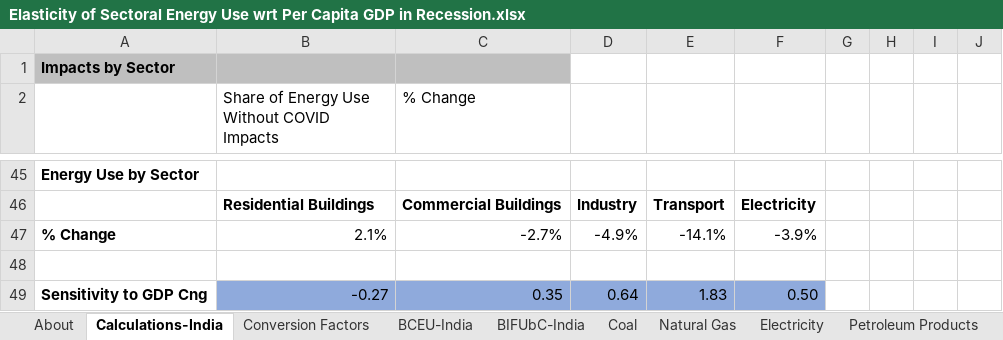
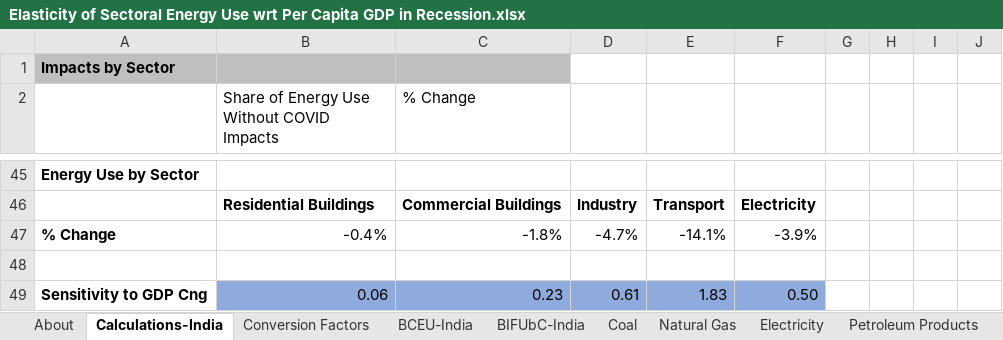
Before and after one commit to EnergyInnovation/eps-india, an Excel workbook: InputData/ctrl-settings/EoSEUwGDPiR/Elasticity of Sectoral Energy Use wrt Per Capita GDP in Recession.xlsx, sheet Calculations-India, drawn as a sheet; only a part is shown, gaps mark what is left out; values as stored, in another font and other column widths than the file's, no borders; the diff covers the shown part only; the diff names each change by its address in the sheet, - before the commit and + after, or states it on an @@ line.

Commit message:
Copy fresh Vensim data into EoSEUwGDPiR calculations

```diff
--- a/InputData/ctrl-settings/EoSEUwGDPiR/Elasticity of Sectoral Energy Use wrt Per Capita GDP in Recession.xlsx (sheet Calculations-India)
+++ b/InputData/ctrl-settings/EoSEUwGDPiR/Elasticity of Sectoral Energy Use wrt Per Capita GDP in Recession.xlsx (sheet Calculations-India)
-B47: 2.1%
+B47: -0.4%
-C47 (% Change): -2.7%
+C47 (% Change): -1.8%
-D47: -4.9%
+D47: -4.7%
-B49: -0.27
+B49: 0.06
-C49 (% Change): 0.35
+C49 (% Change): 0.23
-D49: 0.64
+D49: 0.61
```
Also changed, not shown: 11 edited cells elsewhere in this sheet, sheet BCEU-India, sheet BIFUbC-India, sheet EoSEUwGDPiR, 1 other file.
